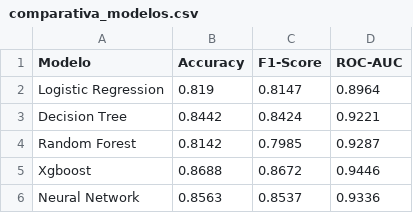
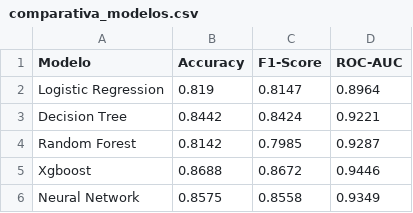
Before and after one commit to Joakamakaka1/machine-learning-project, a CSV file: outputs/comparativa_modelos.csv, drawn as a sheet.

```diff
--- a/outputs/comparativa_modelos.csv
+++ b/outputs/comparativa_modelos.csv
@@ -5,2 +5,2 @@ Random Forest,0.8142,0.7985,0.9287
 Xgboost,0.8688,0.8672,0.9446
-Neural Network,0.8563,0.8537,0.9336
+Neural Network,0.8575,0.8558,0.9349
```
Also changed, not shown: 8 other files.
